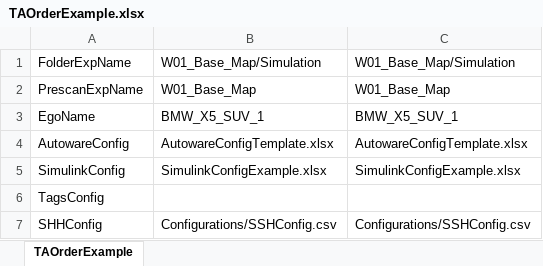
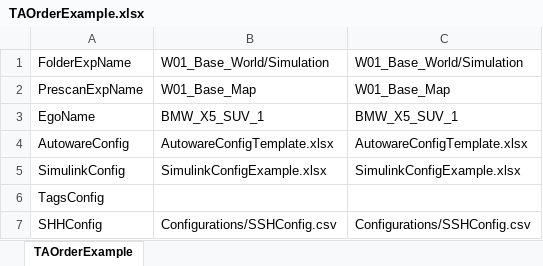
Before and after one commit to AD-EYE/adeye-core, an Excel workbook: AD-EYE/TA/Configurations/TAOrderExample.xlsx, sheet TAOrderExample, drawn as a sheet; values as stored, in another font and other column widths than the file's, no borders; the diff names each change by its address in the sheet, - before the commit and + after, or states it on an @@ line.

Commit message:
Renamed Base_Map to Base_World in TAOrder files

```diff
--- a/AD-EYE/TA/Configurations/TAOrderExample.xlsx (sheet TAOrderExample)
+++ b/AD-EYE/TA/Configurations/TAOrderExample.xlsx (sheet TAOrderExample)
-B1: W01_Base_Map/Simulation
+B1: W01_Base_World/Simulation
-C1: W01_Base_Map/Simulation
+C1: W01_Base_World/Simulation
```
